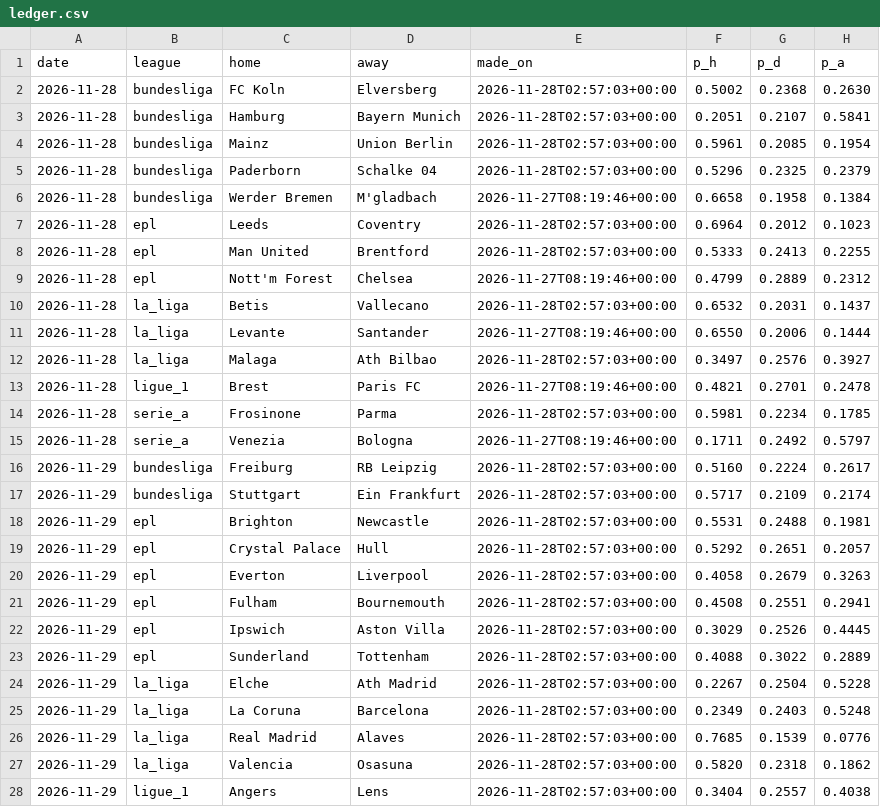
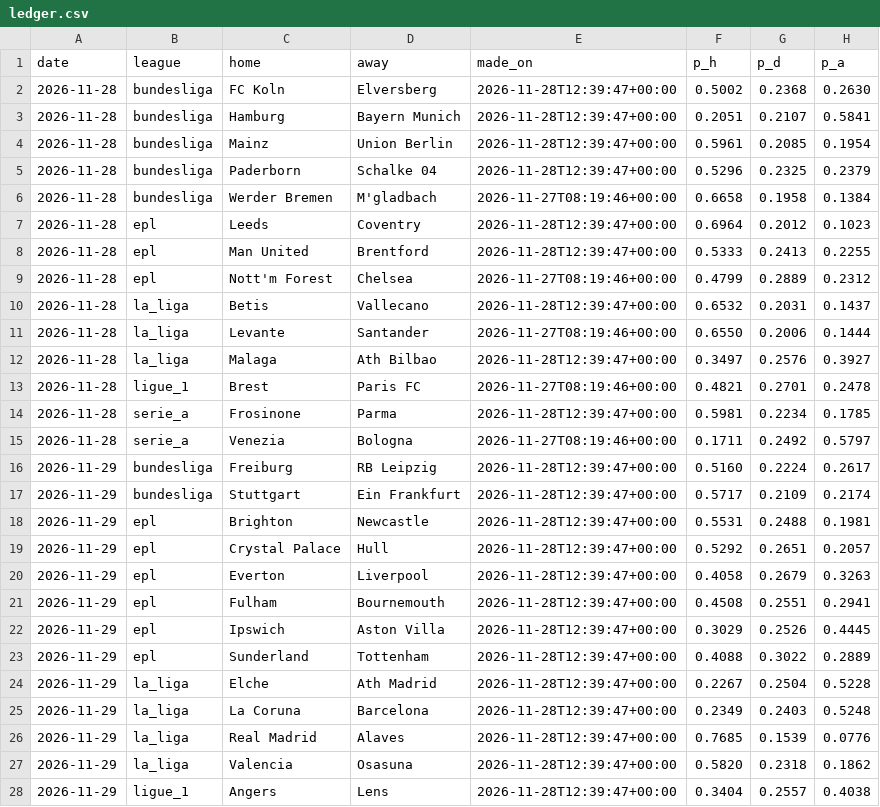
Before and after one commit to ryan7zoom/oraclepitchv2, a CSV file: data/v2/ledger.csv, drawn as a sheet; only a part is shown; the diff covers the shown part only; the diff names each change by its address in the sheet, - before the commit and + after, or states it on an @@ line.

```diff
--- a/data/v2/ledger.csv
+++ b/data/v2/ledger.csv
-E2:E5 (made_on): 2026-11-28T02:57:03+00:00
+E2:E5 (made_on): 2026-11-28T12:39:47+00:00
-E7:E8 (made_on): 2026-11-28T02:57:03+00:00
+E7:E8 (made_on): 2026-11-28T12:39:47+00:00
-E10 (made_on): 2026-11-28T02:57:03+00:00
+E10 (made_on): 2026-11-28T12:39:47+00:00
-E12 (made_on): 2026-11-28T02:57:03+00:00
+E12 (made_on): 2026-11-28T12:39:47+00:00
-E14 (made_on): 2026-11-28T02:57:03+00:00
+E14 (made_on): 2026-11-28T12:39:47+00:00
-E16:E28 (made_on): 2026-11-28T02:57:03+00:00
+E16:E28 (made_on): 2026-11-28T12:39:47+00:00
```
Also changed, not shown: 21 edited cells elsewhere in this file, 3 other files.
